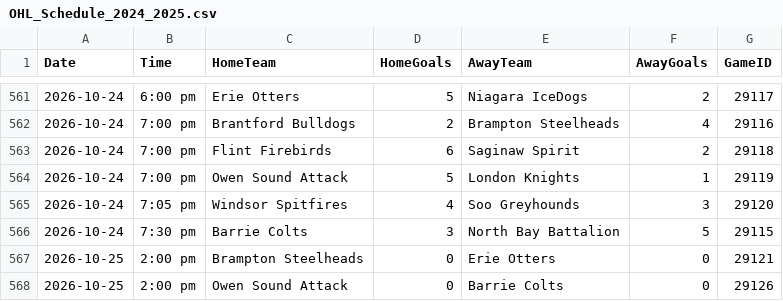
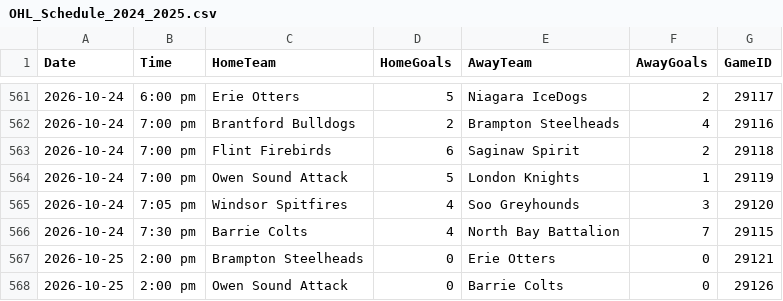
Before and after one commit to InsightDynamics/OHLStatHub, a CSV file: docs/OHL_SCHEDULE/OHL_Schedule_2024_2025.csv, drawn as a sheet; only a part is shown, gaps mark what is left out.

```diff
--- a/docs/OHL_SCHEDULE/OHL_Schedule_2024_2025.csv
+++ b/docs/OHL_SCHEDULE/OHL_Schedule_2024_2025.csv
@@ -565,3 +565,3 @@ Date,Time,HomeTeam,HomeGoals,AwayTeam,AwayGoals,GameID
 2026-10-24,7:05 pm,Windsor Spitfires,4,Soo Greyhounds,3,29120
-2026-10-24,7:30 pm,Barrie Colts,3,North Bay Battalion,5,29115
+2026-10-24,7:30 pm,Barrie Colts,4,North Bay Battalion,7,29115
 2026-10-25,2:00 pm,Brampton Steelheads,0,Erie Otters,0,29121
```
Also changed, not shown: 1 other file.
